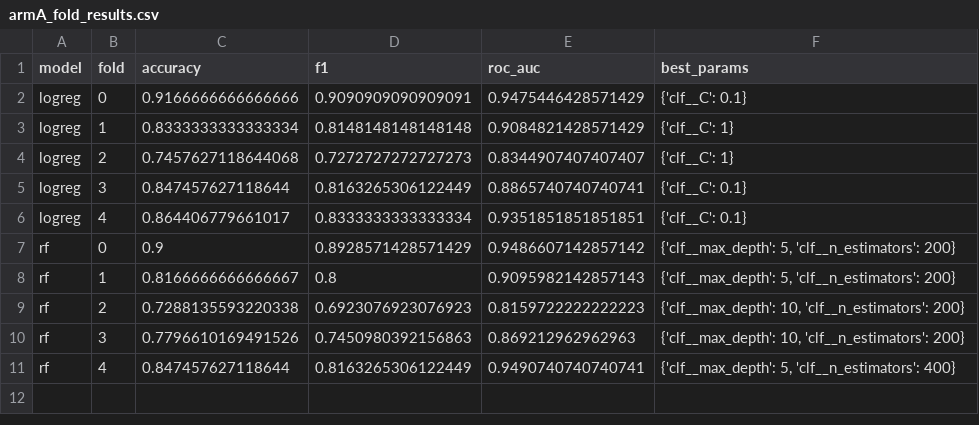
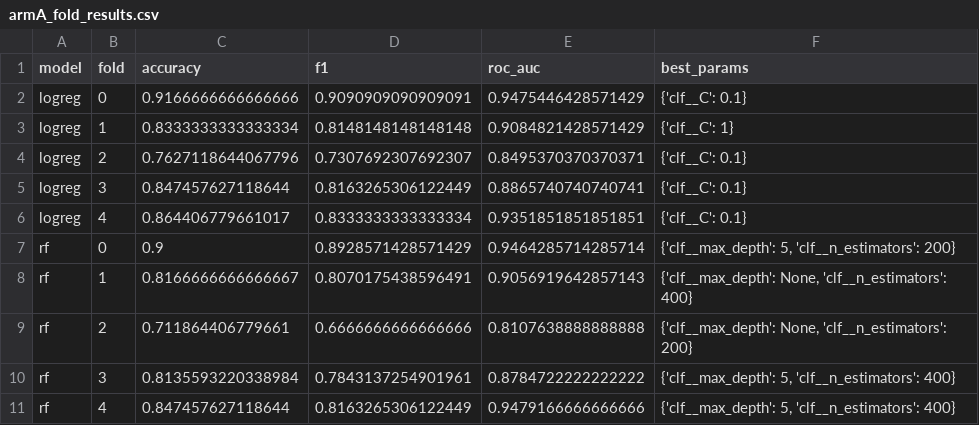
Before and after one commit to zzz271828/FIT2082_Research, a CSV file: results/armA_fold_results.csv, drawn as a sheet.

```diff
--- a/results/armA_fold_results.csv
+++ b/results/armA_fold_results.csv
@@ -3,9 +3,9 @@ logreg,0,0.9166666666666666,0.9090909090909091,0.9475446428571429,{'clf__C': 0.1
 logreg,1,0.8333333333333334,0.8148148148148148,0.9084821428571429,{'clf__C': 1}
-logreg,2,0.7457627118644068,0.7272727272727273,0.8344907407407407,{'clf__C': 1}
+logreg,2,0.7627118644067796,0.7307692307692307,0.8495370370370371,{'clf__C': 0.1}
 logreg,3,0.847457627118644,0.8163265306122449,0.8865740740740741,{'clf__C': 0.1}
 logreg,4,0.864406779661017,0.8333333333333334,0.9351851851851851,{'clf__C': 0.1}
-rf,0,0.9,0.8928571428571429,0.9486607142857142,"{'clf__max_depth': 5, 'clf__n_estimators': 200}"
-rf,1,0.8166666666666667,0.8,0.9095982142857143,"{'clf__max_depth': 5, 'clf__n_estimators': 200}"
-rf,2,0.7288135593220338,0.6923076923076923,0.8159722222222223,"{'clf__max_depth': 10, 'clf__n_estimators': 200}"
-rf,3,0.7796610169491526,0.7450980392156863,0.869212962962963,"{'clf__max_depth': 10, 'clf__n_estimators': 200}"
-rf,4,0.847457627118644,0.8163265306122449,0.9490740740740741,"{'clf__max_depth': 5, 'clf__n_estimators': 400}"
+rf,0,0.9,0.8928571428571429,0.9464285714285714,"{'clf__max_depth': 5, 'clf__n_estimators': 200}"
+rf,1,0.8166666666666667,0.8070175438596491,0.9056919642857143,"{'clf__max_depth': None, 'clf__n_estimators': 400}"
+rf,2,0.711864406779661,0.6666666666666666,0.8107638888888888,"{'clf__max_depth': None, 'clf__n_estimators': 200}"
+rf,3,0.8135593220338984,0.7843137254901961,0.8784722222222222,"{'clf__max_depth': 5, 'clf__n_estimators': 400}"
+rf,4,0.847457627118644,0.8163265306122449,0.9479166666666666,"{'clf__max_depth': 5, 'clf__n_estimators': 400}"
```
Also changed, not shown: results/armB_sex_specific_results.csv, results/armC_cluster_specific_results.csv, 23 other files.
